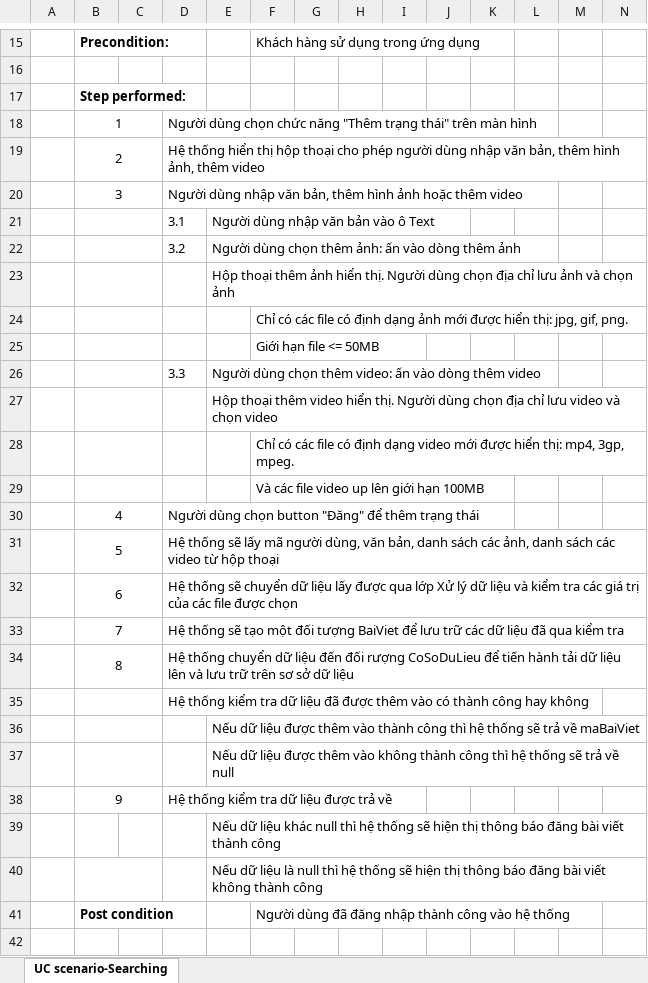
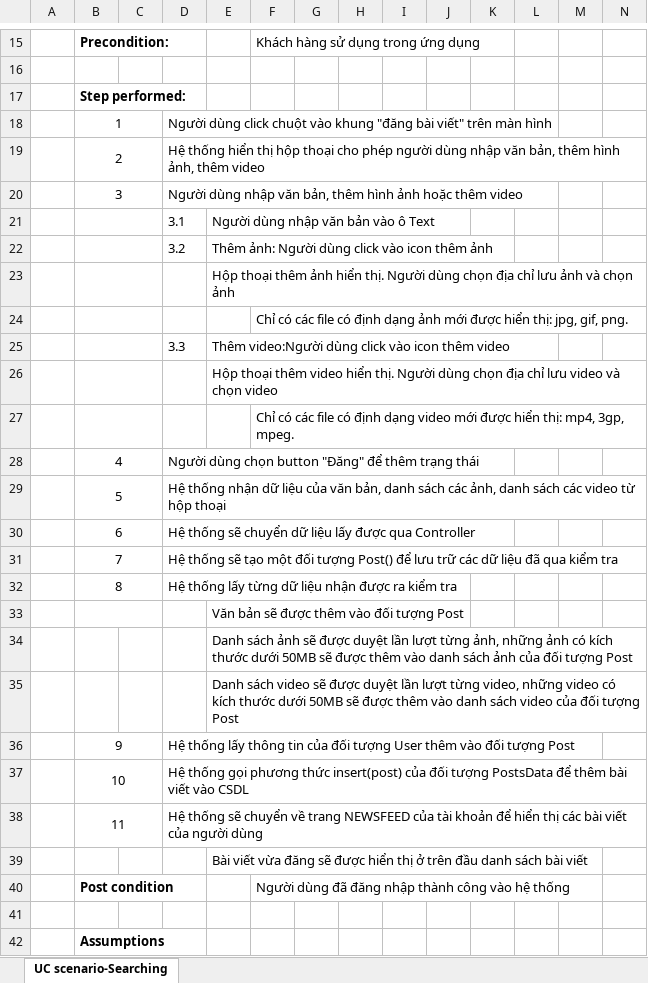
Before and after one commit to lecongdien2000/CNPM_SocialMedia, an Excel workbook: uc_spe/themTrangThai.xlsx, sheet UC scenario-Searching, drawn as a sheet; only a part is shown, gaps mark what is left out; the shorter side is filled out with more unchanged rows; values as stored, in another font and other column widths than the file's, no borders; removed rows and columns are numbered as before the commit, all else as after; rows hold the shown columns only; the diff names each change by its address in the sheet, - before the commit and + after, or states it on an @@ line.

```diff
--- a/uc_spe/themTrangThai.xlsx (sheet UC scenario-Searching)
+++ b/uc_spe/themTrangThai.xlsx (sheet UC scenario-Searching)
-D18: Người dùng chọn chức năng "Thêm trạng thái" trên màn…
+D18: Người dùng click chuột vào khung "đăng bài viết" trên màn…
-E22: Người dùng chọn thêm ảnh: ấn vào dòng thêm ảnh
+E22: Thêm ảnh: Người dùng click vào icon thêm ảnh
-row 25:  |  |  |  |  | Giới hạn file <= 50MB
-E25: Người dùng chọn thêm video: ấn vào dòng thêm video
+E25: Thêm video:Người dùng click vào icon thêm video
-row 29:  |  |  |  |  | Và các file video up lên giới hạn 100MB
-D29: Hệ thống sẽ lấy mã người dùng, văn bản,…
+D29: Hệ thống nhận dữ liệu của văn bản,…
-D30: …được qua lớp Xử lý dữ liệu và kiểm tra các giá trị của các file được chọn
+D30: …được qua Controller
-D31: …đối tượng BaiViet để lưu…
+D31: …đối tượng Post() để lưu…
-D32: Hệ thống chuyển dữ liệu đến đối rượng CoSoDuLieu để tiến hành tải dữ liệu lên và lưu trữ trên sơ sở dữ liệu
+D32: Hệ thống lấy từng dữ liệu nhận được ra kiểm tra
-row 35:  |  |  | Hệ thống kiểm tra dữ liệu đã được thêm vào có thành công hay không
-E33: Nếu dữ liệu được thêm vào thành công thì hệ thống sẽ trả về maBaiViet
+E33: Văn bản sẽ được thêm vào đối tượng Post
-B37:C37 merged
-E34: Nếu dữ liệu được thêm vào không thành công thì hệ thống sẽ trả về null
+E34: Danh sách ảnh sẽ được duyệt lần lượt từng ảnh, những ảnh có kích thước dưới 50MB sẽ được thêm vào danh sách ảnh của đối tượng Post
+row 35:  |  |  |  | Danh sách video sẽ được duyệt lần lượt từng video, những video có kích thước dưới 50MB sẽ được thêm vào danh sách video của đối tượng Post
-D36: Hệ thống kiểm tra dữ liệu được trả về
+D36: Hệ thống lấy thông tin của đối tượng User thêm vào đối tượng Post
-row 39:  |  |  |  | Nếu dữ liệu khác null thì hệ thống sẽ hiện thị thông báo đăng bài viết thành công
+row 37:  | 10 |  | Hệ thống gọi phương thức insert(post) của đối tượng PostsData để thêm bài viết vào CSDL
+row 38:  | 11 |  | Hệ thống sẽ chuyển về trang NEWSFEED của tài khoản để hiển thị các bài viết của người dùng
-B40:C40 merged
-E39: Nếu dữ liệu là null thì hệ thống sẽ hiện thị thông báo đăng bài viết không thành công
+E39: Bài viết vừa đăng sẽ được hiển thị ở trên đầu danh sách bài viết
```
Also changed, not shown: 46 other files.
